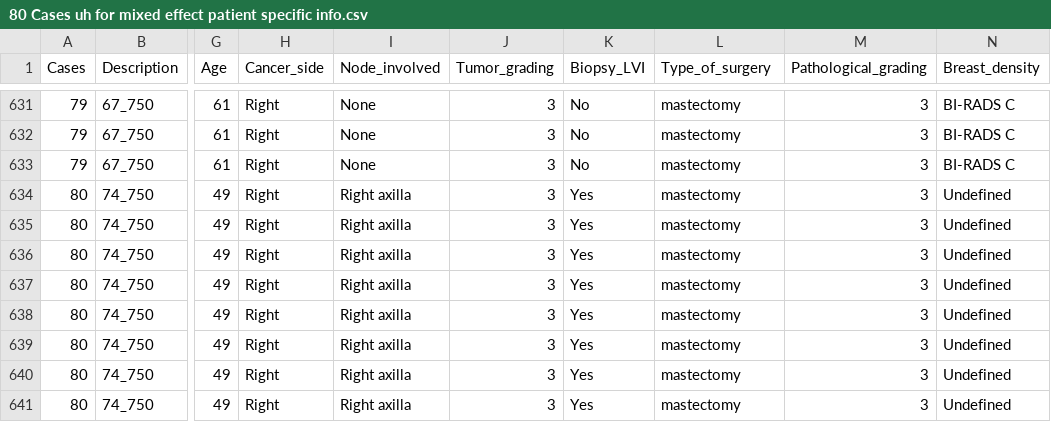
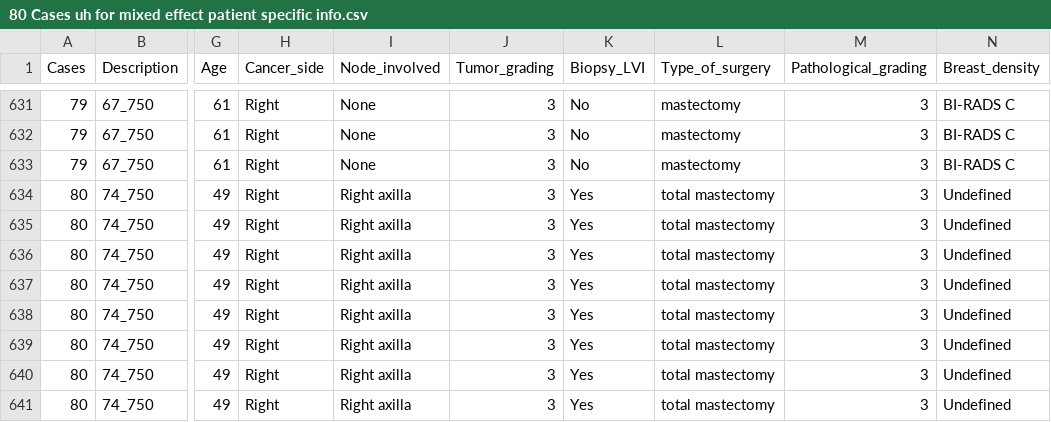
Before and after one commit to maryammomtahen/Aug7, a CSV file: 80 Cases uh for mixed effect patient specific info.csv, drawn as a sheet; only a part is shown, gaps mark what is left out; the diff covers the shown part only; the diff names each change by its address in the sheet, - before the commit and + after, or states it on an @@ line.

```diff
--- a/80 Cases uh for mixed effect patient specific info.csv
+++ b/80 Cases uh for mixed effect patient specific info.csv
-L634:L641 (Type_of_surgery): mastectomy
+L634:L641 (Type_of_surgery): total mastectomy
```
Also changed, not shown: 17 edited cells elsewhere in this file.
